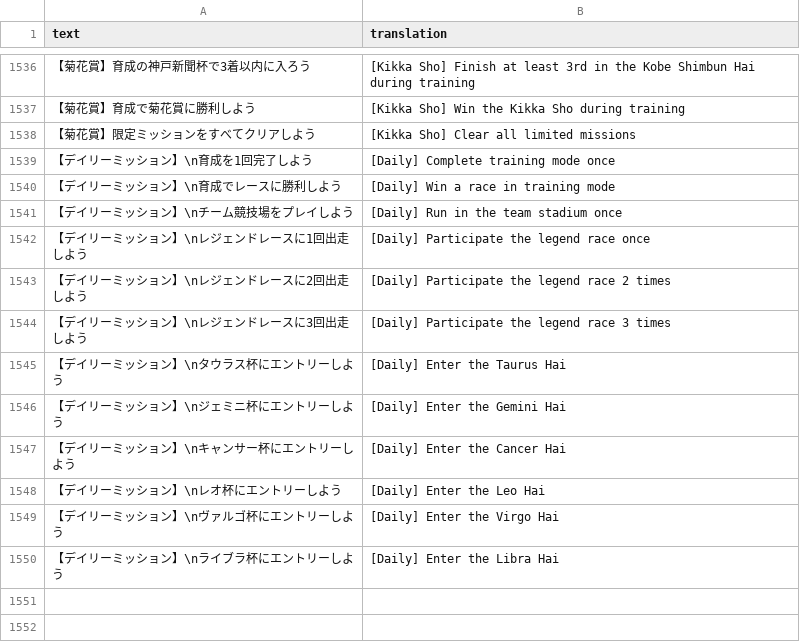
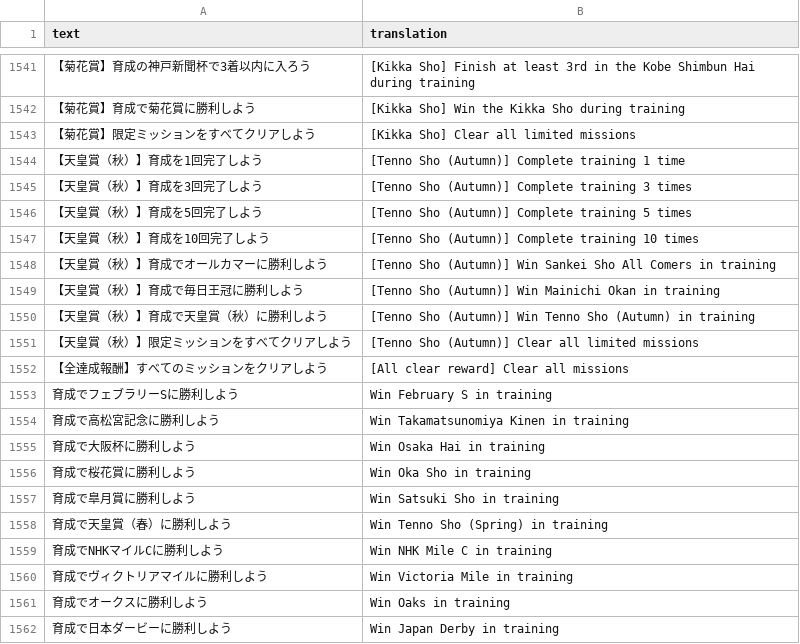
Before and after one commit to noccu/umamusume-db-translate, a CSV file: src/data/missions.csv, drawn as a sheet; only a part is shown, gaps mark what is left out; the shorter side is filled out with more unchanged rows; the diff covers the shown part only; the diff names each change by its address in the sheet, - before the commit and + after, or states it on an @@ line.

```diff
--- a/src/data/missions.csv
+++ b/src/data/missions.csv
+row 1544: 【天皇賞（秋）】育成を1回完了しよう | [Tenno Sho (Autumn)] Complete training 1 time
+row 1545: 【天皇賞（秋）】育成を3回完了しよう | [Tenno Sho (Autumn)] Complete training 3 times
+row 1546: 【天皇賞（秋）】育成を5回完了しよう | [Tenno Sho (Autumn)] Complete training 5 times
+row 1547: 【天皇賞（秋）】育成を10回完了しよう | [Tenno Sho (Autumn)] Complete training 10 times
+row 1548: 【天皇賞（秋）】育成でオールカマーに勝利しよう | [Tenno Sho (Autumn)] Win Sankei Sho All Comers in training
+row 1549: 【天皇賞（秋）】育成で毎日王冠に勝利しよう | [Tenno Sho (Autumn)] Win Mainichi Okan in training
+row 1550: 【天皇賞（秋）】育成で天皇賞（秋）に勝利しよう | [Tenno Sho (Autumn)] Win Tenno Sho (Autumn) in training
+row 1551: 【天皇賞（秋）】限定ミッションをすべてクリアしよう | [Tenno Sho (Autumn)] Clear all limited missions
+row 1552: 【全達成報酬】すべてのミッションをクリアしよう | [All clear reward] Clear all missions
+row 1553: 育成でフェブラリーSに勝利しよう | Win February S in training
+row 1554: 育成で高松宮記念に勝利しよう | Win Takamatsunomiya Kinen in training
+row 1555: 育成で大阪杯に勝利しよう | Win Osaka Hai in training
+row 1556: 育成で桜花賞に勝利しよう | Win Oka Sho in training
+row 1557: 育成で皐月賞に勝利しよう | Win Satsuki Sho in training
+row 1558: 育成で天皇賞（春）に勝利しよう | Win Tenno Sho (Spring) in training
+row 1559: 育成でNHKマイルCに勝利しよう | Win NHK Mile C in training
+row 1560: 育成でヴィクトリアマイルに勝利しよう | Win Victoria Mile in training
+row 1561: 育成でオークスに勝利しよう | Win Oaks in training
+row 1562: 育成で日本ダービーに勝利しよう | Win Japan Derby in training
```
Also changed, not shown: 25 added rows elsewhere in this file, src/data/skill-desc.csv, src/data/support-effect-unique-name.csv, 16 other files.
